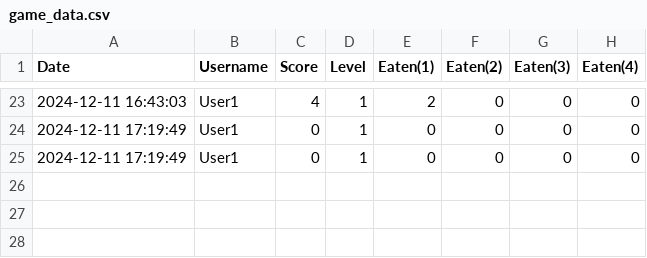
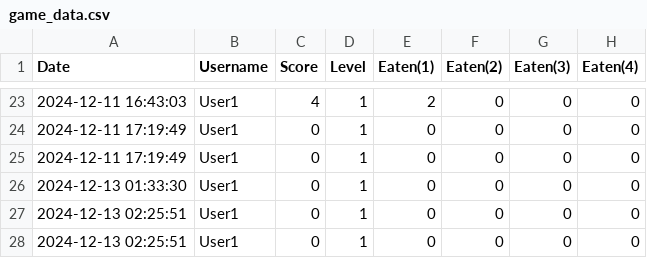
Before and after one commit to fieanfiean/FIshEatFish, a CSV file: src/main/java/com/fisheatfish/fisheatfish/Database/game_data.csv, drawn as a sheet; only a part is shown, gaps mark what is left out.

Commit message:
Update game_data.csv

```diff
--- a/src/main/java/com/fisheatfish/fisheatfish/Database/game_data.csv
+++ b/src/main/java/com/fisheatfish/fisheatfish/Database/game_data.csv
@@ -25 +25,4 @@ Date,Username,Score,Level,Eaten(1),Eaten(2),Eaten(3),Eaten(4)
 2024-12-11 17:19:49,User1,0,1,0,0,0,0
+2024-12-13 01:33:30,User1,0,1,0,0,0,0
+2024-12-13 02:25:51,User1,0,1,0,0,0,0
+2024-12-13 02:25:51,User1,0,1,0,0,0,0
```
